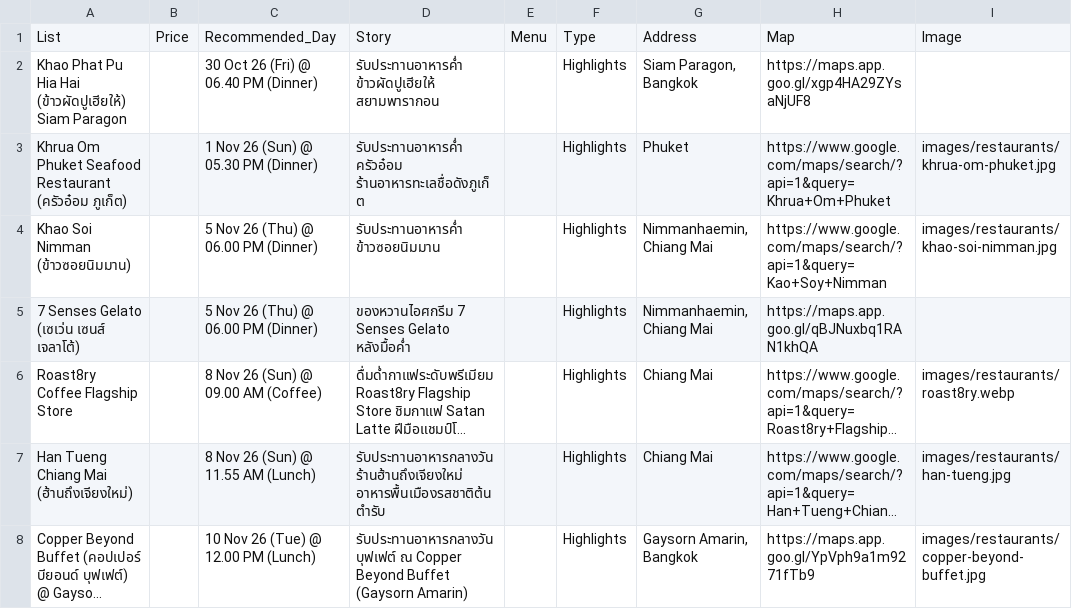
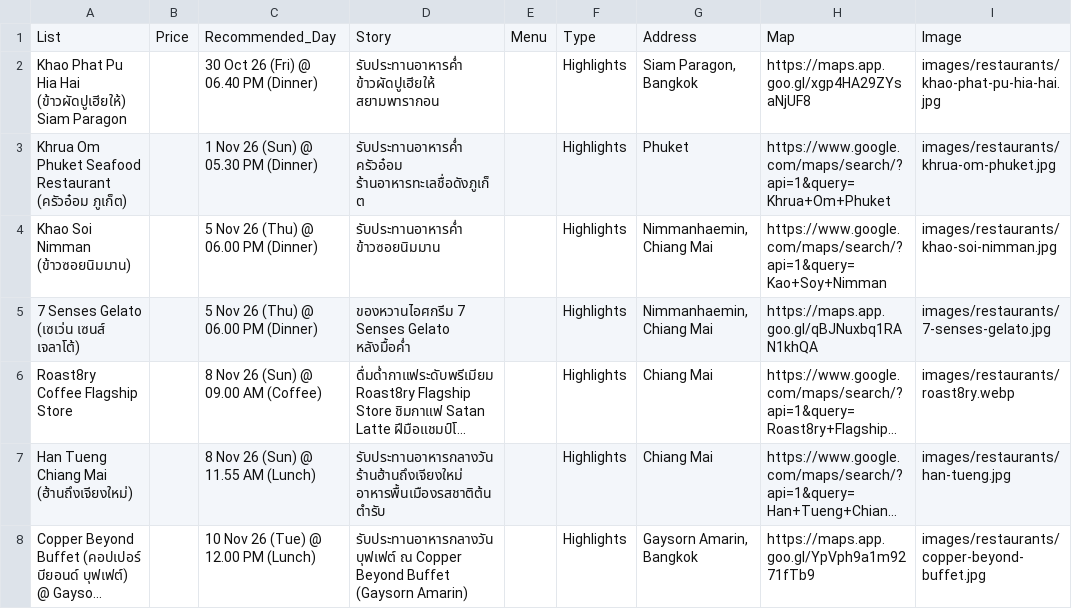
Before and after one commit to asamaliammukda-ux/thailand2026, a CSV file: data/restaurants.csv, drawn as a sheet; only a part is shown; long unchanged cells end in …; the diff names each change by its address in the sheet, - before the commit and + after, or states it on an @@ line.

```diff
--- a/data/restaurants.csv
+++ b/data/restaurants.csv
-I2: (empty)
+I2: images/restaurants/khao-phat-pu-hia-hai.jpg
-I5: (empty)
+I5: images/restaurants/7-senses-gelato.jpg
```
Also changed, not shown: 3 other files.
